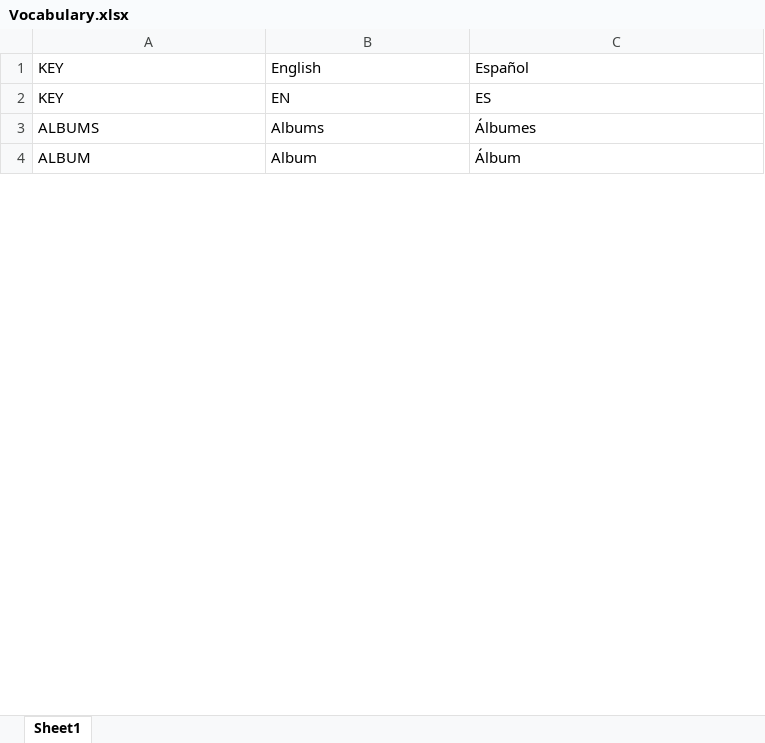
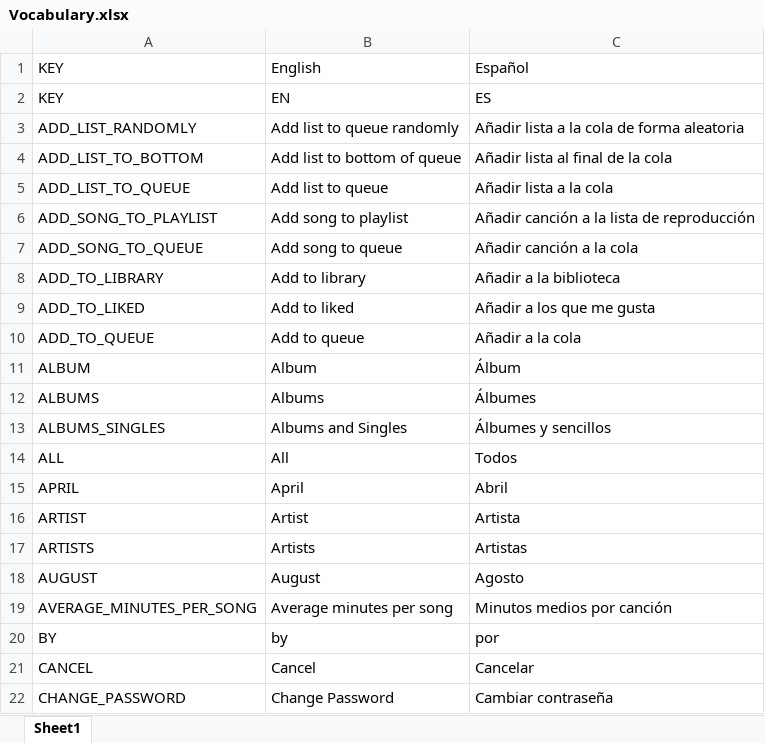
Before and after one commit to Icass1/rockit, an Excel workbook: Vocabulary.xlsx, sheet Sheet1, drawn as a sheet; only a part is shown; values as stored, in another font and other column widths than the file's, no borders; the diff covers the shown part only; the diff names each change by its address in the sheet, - before the commit and + after, or states it on an @@ line.

Commit message:
Added vocabulary

```diff
--- a/Vocabulary.xlsx (sheet Sheet1)
+++ b/Vocabulary.xlsx (sheet Sheet1)
+row 3: ADD_LIST_RANDOMLY | Add list to queue randomly | Añadir lista a la cola de forma aleatoria
+row 4: ADD_LIST_TO_BOTTOM | Add list to bottom of queue | Añadir lista al final de la cola
+row 5: ADD_LIST_TO_QUEUE | Add list to queue | Añadir lista a la cola
+row 6: ADD_SONG_TO_PLAYLIST | Add song to playlist | Añadir canción a la lista de reproducción
+row 7: ADD_SONG_TO_QUEUE | Add song to queue | Añadir canción a la cola
+row 8: ADD_TO_LIBRARY | Add to library | Añadir a la biblioteca
@@ row 17 moved to row 9: ADD_TO_LIKED @@
@@ row 19 moved to row 10: ADD_TO_QUEUE @@
@@ row 4 moved to row 11: ALBUM @@
+row 13: ALBUMS_SINGLES | Albums and Singles | Álbumes y sencillos
+row 14: ALL | All | Todos
+row 15: APRIL | April | Abril
+row 16: ARTIST | Artist | Artista
+row 17: ARTISTS | Artists | Artistas
+row 18: AUGUST | August | Agosto
+row 19: AVERAGE_MINUTES_PER_SONG | Average minutes per song | Minutos medios por canción
+row 20: BY | by | por
+row 21: CANCEL | Cancel | Cancelar
+row 22: CHANGE_PASSWORD | Change Password | Cambiar contraseña
```
Also changed, not shown: 119 added rows, 2 removed rows, 23 moved rows, 1 edited cell and cell formats elsewhere in this sheet, formulas that keep their value, 5 other files.
